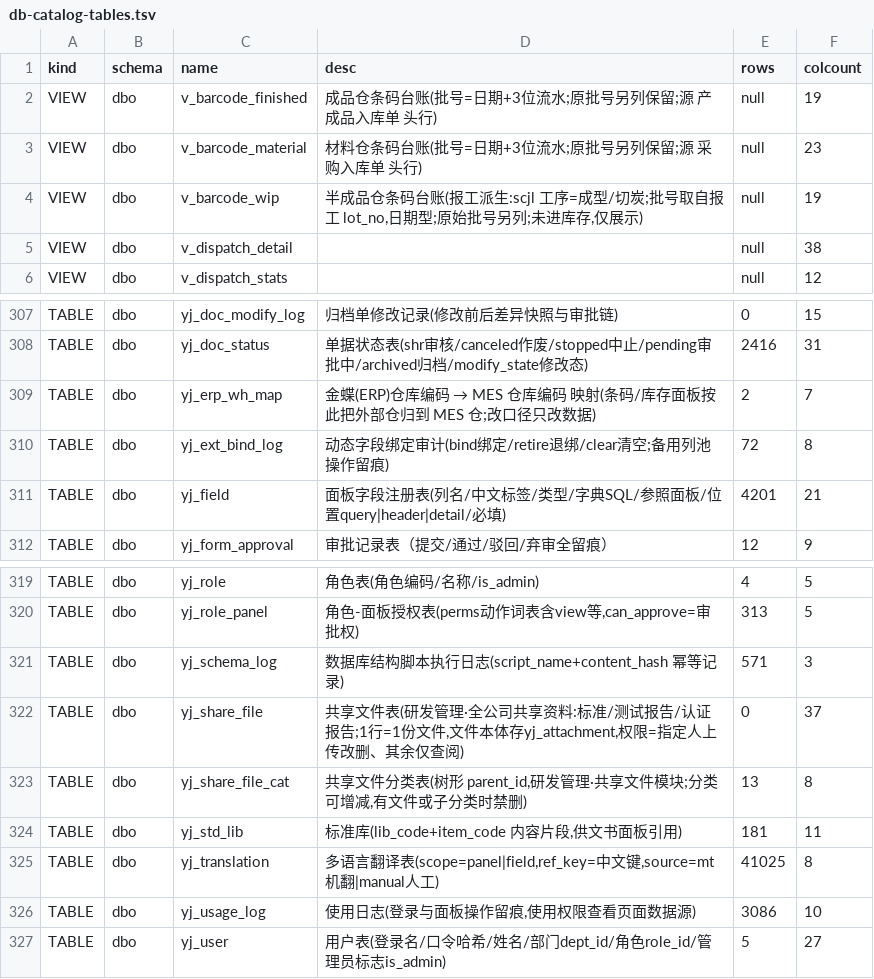
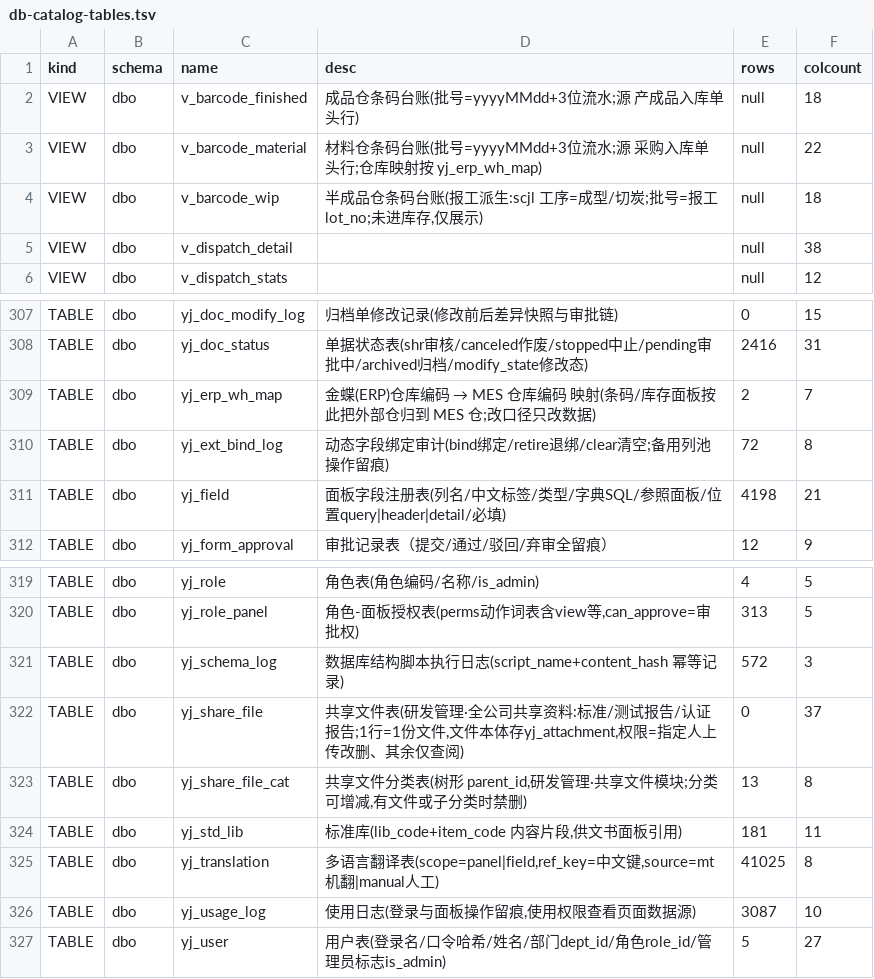
Before and after one commit to MyPanda-Hash/YINJIA, a TSV file: tools/gen/db-catalog-tables.tsv, drawn as a sheet; only a part is shown, gaps mark what is left out.

Commit message:
feat: 条码面板去原始批号 + 入库明细批号按日期+3位流水自动取号
用户 2026-10-18 三条口径:
①「把原始批号去掉」:历史批号是补出来的,与将来真实批号同一规则,不再需要原值列
  ⇒ 三视图去「原始批号」列,面板 20/16/16(材料/半成品/成品)。
②「后面新加的真实数据就按日期加三位流水线来」:ButtonService 保存时给
  采购入库单/产成品入库单的明细批号补号(空或金蝶默认 PC0000 → yyyyMMdd+3位流水),
  LotSeqService 新增 next(LocalDate) 支持按**单据日期**取号(补录历史单不写成今天);
  已有真实批号一律不动。批号数据键**按物理列动态解析**(正式库叫「批号」,测试库同面板叫「批次号」——
  写死标签会让测试库静默失效,已踩过)。
③「把来源的(原 空)去掉」:批号来源取值收敛为 日期+流水 / 入库单 / 报工单。

验证:两账套 DbSync 执行 1/失败 0;DbNormAudit 两账套 PASS;
测试账套实跑「新增→保存为草稿」:明细无批号 → 落库 20261018001(号池 yj_lot_seq 2026-10-18=1),
随后清理测试单并把号池归零;正式库面板实测 20/16/16 列、无原始批号列、首行来源=日期+流水。

```diff
--- a/tools/gen/db-catalog-tables.tsv
+++ b/tools/gen/db-catalog-tables.tsv
@@ -1,5 +1,5 @@
 kind	schema	name	desc	rows	colcount
-VIEW	dbo	v_barcode_finished	成品仓条码台账(批号=日期+3位流水;原批号另列保留;源 产成品入库单 头行)	null	19
-VIEW	dbo	v_barcode_material	材料仓条码台账(批号=日期+3位流水;原批号另列保留;源 采购入库单 头行)	null	23
-VIEW	dbo	v_barcode_wip	半成品仓条码台账(报工派生:scjl 工序=成型/切炭;批号取自报工 lot_no,日期型;原始批号另列;未进库存,仅展示)	null	19
+VIEW	dbo	v_barcode_finished	成品仓条码台账(批号=yyyyMMdd+3位流水;源 产成品入库单 头行)	null	18
+VIEW	dbo	v_barcode_material	材料仓条码台账(批号=yyyyMMdd+3位流水;源 采购入库单 头行;仓库映射按 yj_erp_wh_map)	null	22
+VIEW	dbo	v_barcode_wip	半成品仓条码台账(报工派生:scjl 工序=成型/切炭;批号=报工 lot_no;未进库存,仅展示)	null	18
 VIEW	dbo	v_dispatch_detail		null	38
@@ -310,3 +310,3 @@ TABLE	dbo	yj_erp_wh_map	金蝶(ERP)仓库编码 → MES 仓库编码 映射(条
 TABLE	dbo	yj_ext_bind_log	动态字段绑定审计(bind绑定/retire退绑/clear清空;备用列池操作留痕)	72	8
-TABLE	dbo	yj_field	面板字段注册表(列名/中文标签/类型/字典SQL/参照面板/位置query|header|detail/必填)	4201	21
+TABLE	dbo	yj_field	面板字段注册表(列名/中文标签/类型/字典SQL/参照面板/位置query|header|detail/必填)	4198	21
 TABLE	dbo	yj_form_approval	审批记录表（提交/通过/驳回/弃审全留痕）	12	9
@@ -320,3 +320,3 @@ TABLE	dbo	yj_role	角色表(角色编码/名称/is_admin)	4	5
 TABLE	dbo	yj_role_panel	角色-面板授权表(perms动作词表含view等,can_approve=审批权)	313	5
-TABLE	dbo	yj_schema_log	数据库结构脚本执行日志(script_name+content_hash 幂等记录)	571	3
+TABLE	dbo	yj_schema_log	数据库结构脚本执行日志(script_name+content_hash 幂等记录)	572	3
 TABLE	dbo	yj_share_file	共享文件表(研发管理·全公司共享资料:标准/测试报告/认证报告;1行=1份文件,文件本体存yj_attachment,权限=指定人上传改删、其余仅查阅)	0	37
@@ -325,3 +325,3 @@ TABLE	dbo	yj_std_lib	标准库(lib_code+item_code 内容片段,供文书面板
 TABLE	dbo	yj_translation	多语言翻译表(scope=panel|field,ref_key=中文键,source=mt机翻|manual人工)	41025	8
-TABLE	dbo	yj_usage_log	使用日志(登录与面板操作留痕,使用权限查看页面数据源)	3086	10
+TABLE	dbo	yj_usage_log	使用日志(登录与面板操作留痕,使用权限查看页面数据源)	3087	10
 TABLE	dbo	yj_user	用户表(登录名/口令哈希/姓名/部门dept_id/角色role_id/管理员标志is_admin)	5	27
```
Also changed, not shown: 5 other files.
